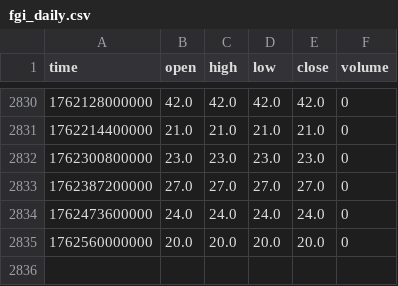
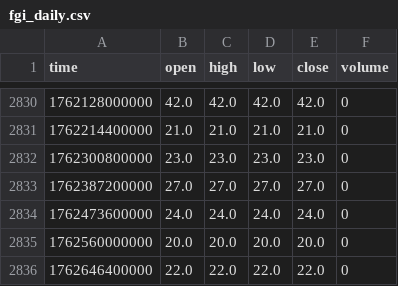
Before and after one commit to Bolu-V50/altme_fgi_seed, a CSV file: data/fgi_daily.csv, drawn as a sheet; only a part is shown, gaps mark what is left out.

```diff
--- a/data/fgi_daily.csv
+++ b/data/fgi_daily.csv
@@ -2835 +2835,2 @@ time,open,high,low,close,volume
 1762560000000,20.0,20.0,20.0,20.0,0
+1762646400000,22.0,22.0,22.0,22.0,0
```
